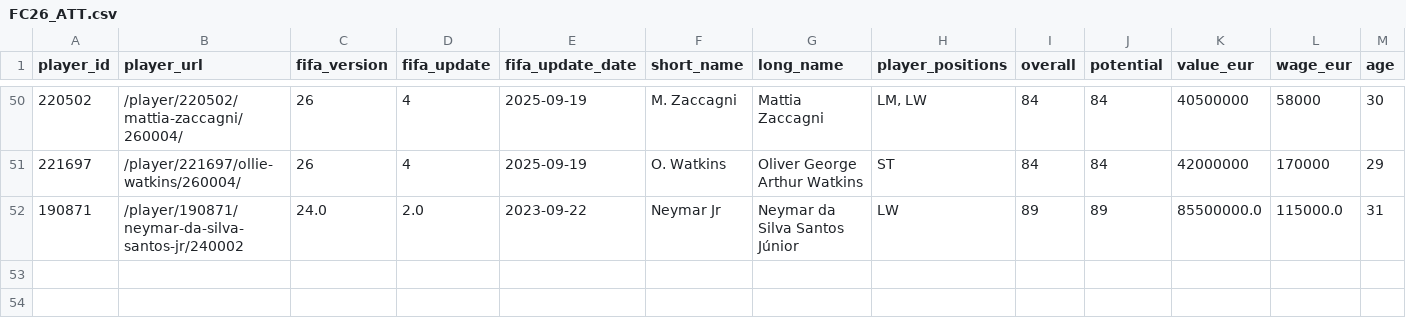
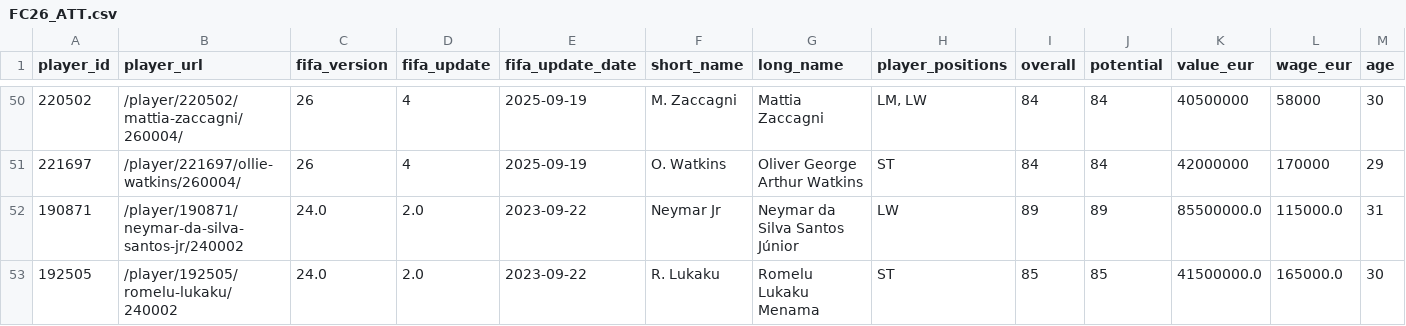
Before and after one commit to DebadritNag/Realtime-Auction, a CSV file: FC26_ATT.csv, drawn as a sheet; only a part is shown, gaps mark what is left out; rows hold the shown columns only; the diff names each change by its address in the sheet, - before the commit and + after, or states it on an @@ line.

```diff
--- a/FC26_ATT.csv
+++ b/FC26_ATT.csv
+row 53: 192505 | /player/192505/romelu-lukaku/240002 | 24.0 | 2.0 | 2023-09-22 | R. Lukaku | Romelu Lukaku Menama | ST | 85 | 85 | 41500000.0 | 165000.0 | 30
```
Also changed, not shown: FC26_Mid.csv, FC26_Underdogs.csv, 8 other files.
